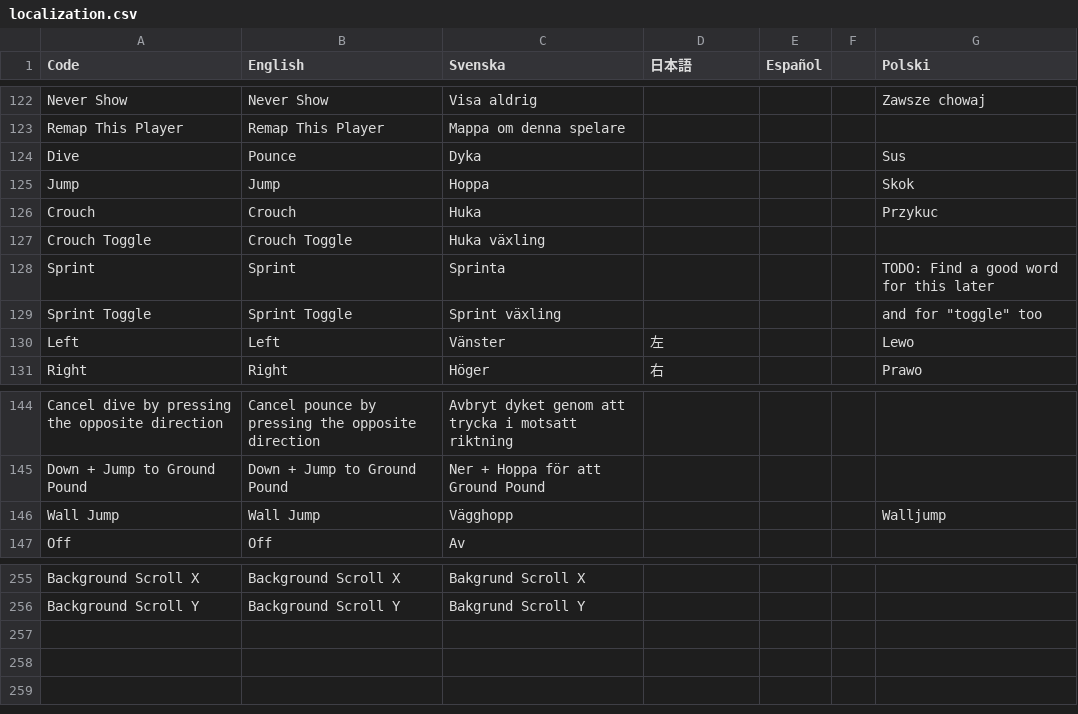
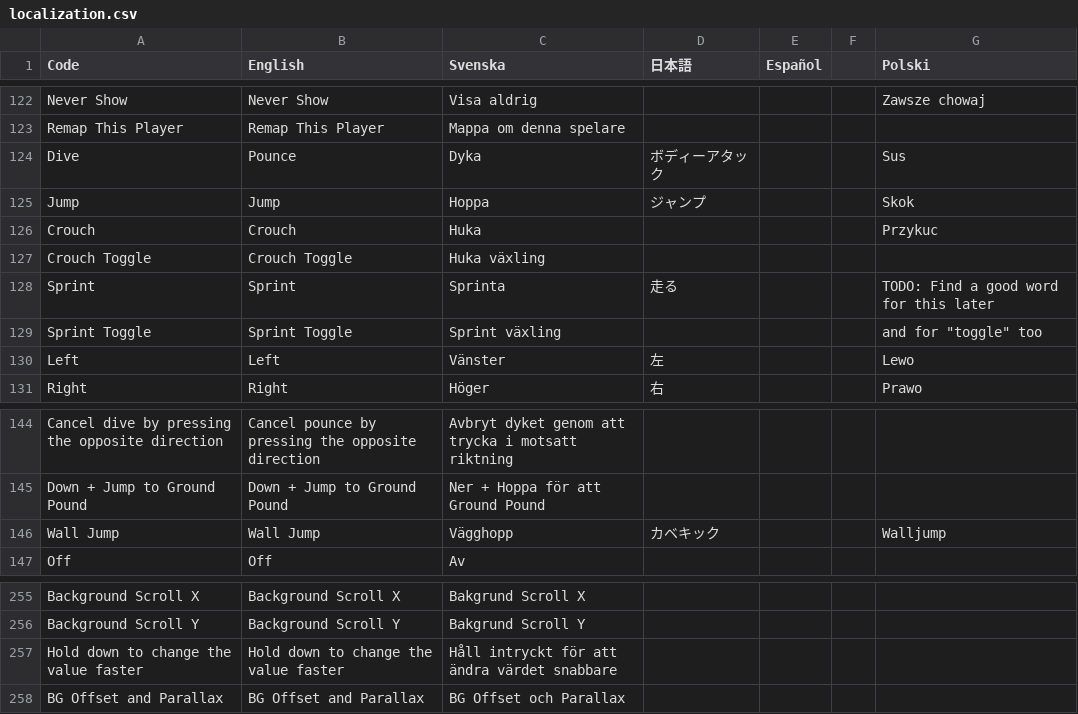
Before and after one commit to Jonnil/Sticky-Paws-DX, a CSV file: datafiles/localization.csv, drawn as a sheet; only a part is shown, gaps mark what is left out.

```diff
--- a/datafiles/localization.csv
+++ b/datafiles/localization.csv
@@ -123,7 +123,7 @@ Never Show,Never Show,Visa aldrig,,,,Zawsze chowaj
 Remap This Player,Remap This Player,Mappa om denna spelare,,,,
-Dive,Pounce,Dyka,,,,Sus
-Jump,Jump,Hoppa,,,,Skok
+Dive,Pounce,Dyka,ボディーアタック,,,Sus
+Jump,Jump,Hoppa,ジャンプ,,,Skok
 Crouch,Crouch,Huka,,,,Przykuc
 Crouch Toggle,Crouch Toggle,Huka växling,,,,
-Sprint,Sprint,Sprinta,,,,TODO: Find a good word for this later
+Sprint,Sprint,Sprinta,走る,,,TODO: Find a good word for this later
 Sprint Toggle,Sprint Toggle,Sprint växling,,,,"and for ""toggle"" too"
@@ -145,3 +145,3 @@ Cancel dive by pressing the opposite direction,Cancel pounce by pressing the opp
 Down + Jump to Ground Pound,Down + Jump to Ground Pound,Ner + Hoppa för att Ground Pound,,,,
-Wall Jump,Wall Jump,Vägghopp,,,,Walljump
+Wall Jump,Wall Jump,Vägghopp,カベキック,,,Walljump
 Off,Off,Av,,,,
@@ -256 +256,3 @@ Background Scroll X,Background Scroll X,Bakgrund Scroll X,,,,
 Background Scroll Y,Background Scroll Y,Bakgrund Scroll Y,,,,
+Hold down to change the value faster,Hold down to change the value faster,Håll intryckt för att ändra värdet snabbare,,,,
+BG Offset and Parallax,BG Offset and Parallax,BG Offset och Parallax,,,,
```
Also changed, not shown: 18 other files.
